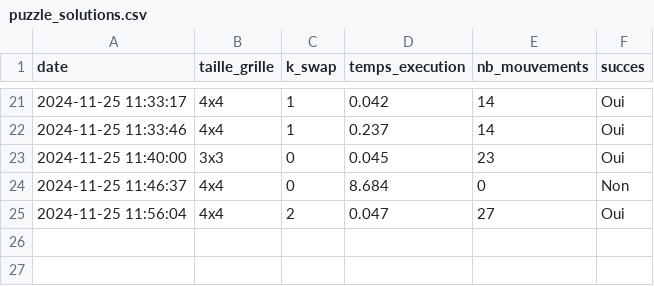
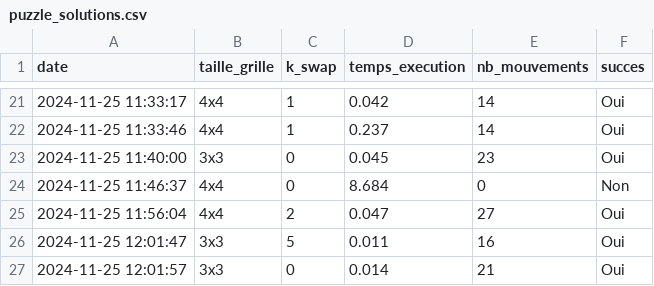
Before and after one commit to HeriniainaRas/Machine_Learning_ET_ALGO_AVANCE_INFO4_2024, a CSV file: puzzle_solutions.csv, drawn as a sheet; only a part is shown, gaps mark what is left out.

Commit message:
v1.2

```diff
--- a/puzzle_solutions.csv
+++ b/puzzle_solutions.csv
@@ -25 +25,3 @@ date,taille_grille,k_swap,temps_execution,nb_mouvements,succes
 2024-11-25 11:56:04,4x4,2,0.047,27,Oui
+2024-11-25 12:01:47,3x3,5,0.011,16,Oui
+2024-11-25 12:01:57,3x3,0,0.014,21,Oui
```
